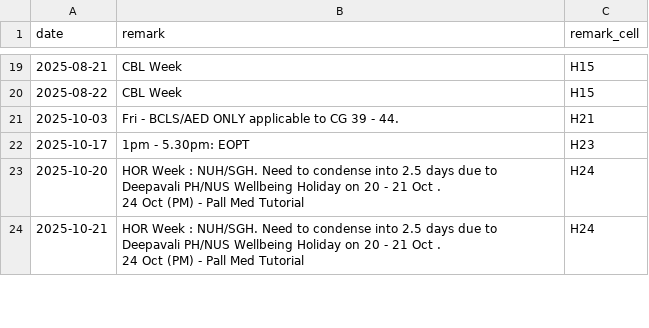
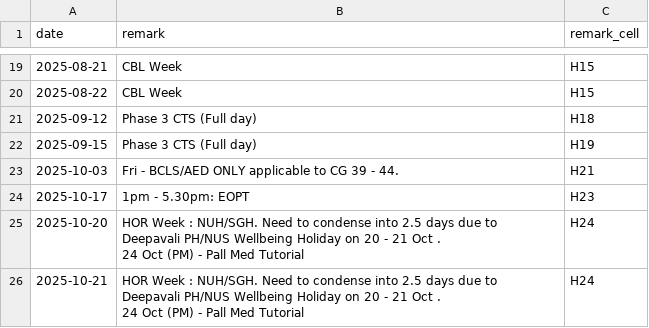
Before and after one commit to Birthright00/MedSync_CGH-Project, a CSV file: src/excel_test/blocked_dates_with_remarks.csv, drawn as a sheet; only a part is shown, gaps mark what is left out.

Commit message:
Improve date/time parsing and normalization in scheduling
Enhanced normalization of available slot timings in backend/server.js and improved time string handling in DoctorScheduling.js to better infer AM/PM and support more flexible formats. Updated test.py to handle more date formats and edge cases, including 'Sept' and Excel serial dates. Added new blocked dates to blocked_dates_with_remarks.csv. Renamed 'color works.py' to 'colorworks.py'. Updated StudentHomePage.js to use date-based filtering for today's events.

```diff
--- a/src/excel_test/blocked_dates_with_remarks.csv
+++ b/src/excel_test/blocked_dates_with_remarks.csv
@@ -25,2 +25,4 @@ date,remark,remark_cell
 2025-08-22,CBL Week,H15
+2025-09-12,Phase 3 CTS (Full day),H18
+2025-09-15,Phase 3 CTS (Full day),H19
 2025-10-03,Fri - BCLS/AED ONLY applicable to CG 39 - 44.,H21
```
Also changed, not shown: 5 other files.
